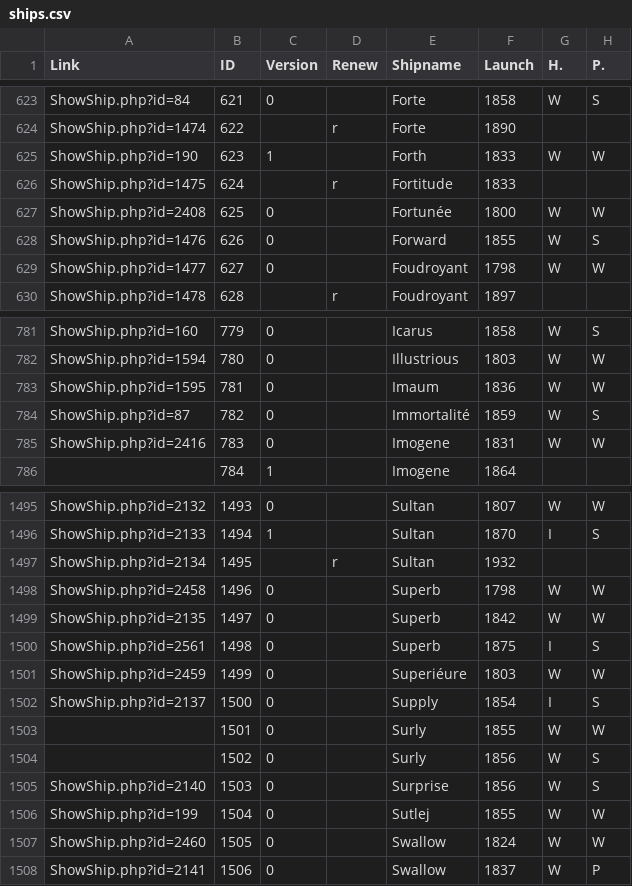
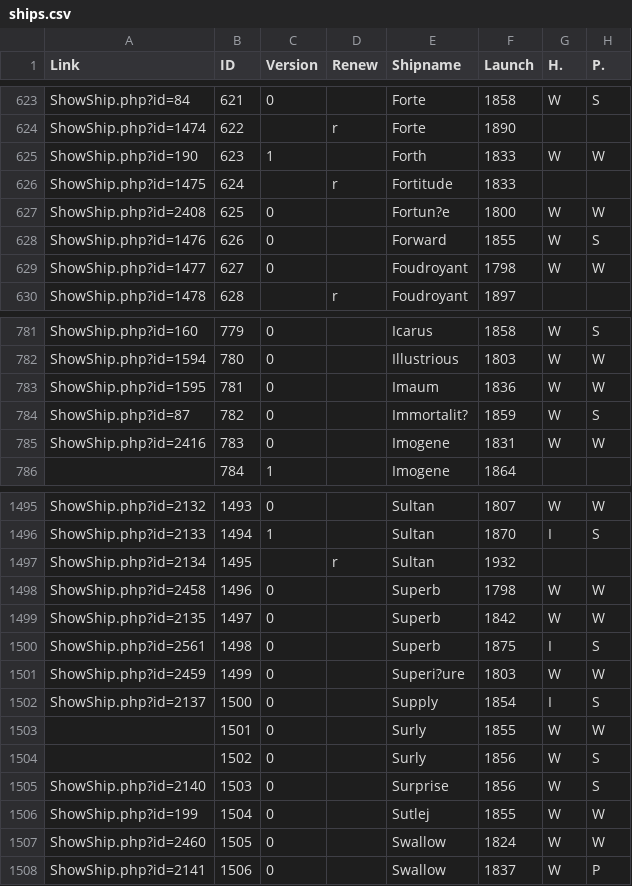
Before and after one commit to HackathonDH/RoyalNavy_2017, a CSV file: Webscraping/CSVs/ships.csv, drawn as a sheet; only a part is shown, gaps mark what is left out; the diff names each change by its address in the sheet, - before the commit and + after, or states it on an @@ line.

```diff
--- a/Webscraping/CSVs/ships.csv
+++ b/Webscraping/CSVs/ships.csv
-E627 (Shipname): Fortunée
+E627 (Shipname): Fortun?e
-E784 (Shipname): Immortalité
+E784 (Shipname): Immortalit?
-E1501 (Shipname): Superiéure
+E1501 (Shipname): Superi?ure
```
Also changed, not shown: Webscraping/CSVs/stations.csv.
